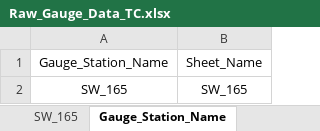
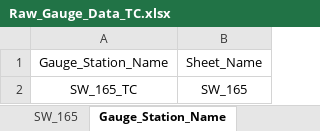
Before and after one commit to dc8r207/Designs_All, an Excel workbook: Stilling Basin Design/Delta Manual Worked Example/Water Level Data Analysis/Raw_Gauge_Data_TC.xlsx, sheet Gauge_Station_Name, drawn as a sheet; values as stored, in another font and other column widths than the file's, no borders; the diff names each change by its address in the sheet, - before the commit and + after, or states it on an @@ line.

```diff
--- a/Stilling Basin Design/Delta Manual Worked Example/Water Level Data Analysis/Raw_Gauge_Data_TC.xlsx (sheet Gauge_Station_Name)
+++ b/Stilling Basin Design/Delta Manual Worked Example/Water Level Data Analysis/Raw_Gauge_Data_TC.xlsx (sheet Gauge_Station_Name)
-A2: SW_165
+A2: SW_165_TC
```
Also changed, not shown: 4 other files.
